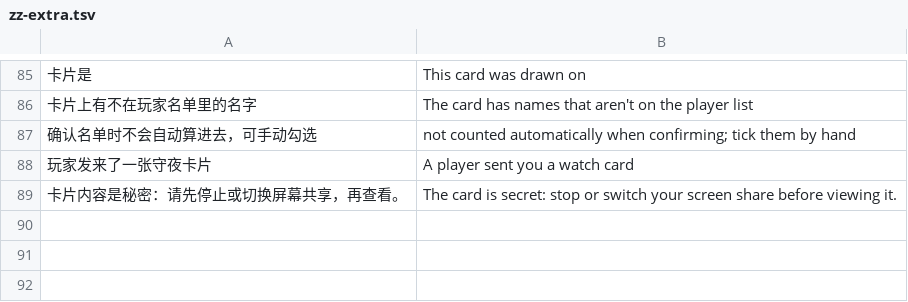
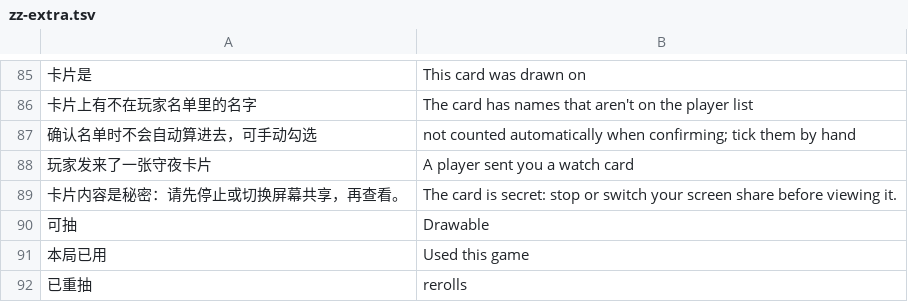
Before and after one commit to AustenXiyue/rapid_demo_testing, a TSV file: shelter/src/shared/i18n/zz-extra.tsv, drawn as a sheet; only a part is shown, gaps mark what is left out; the diff names each change by its address in the sheet, - before the commit and + after, or states it on an @@ line.

```diff
--- a/shelter/src/shared/i18n/zz-extra.tsv
+++ b/shelter/src/shared/i18n/zz-extra.tsv
+row 90: 可抽 | Drawable
+row 91: 本局已用 | Used this game
+row 92: 已重抽 | rerolls
```
Also changed, not shown: shelter/src/shared/i18n/host.tsv, 9 other files.
